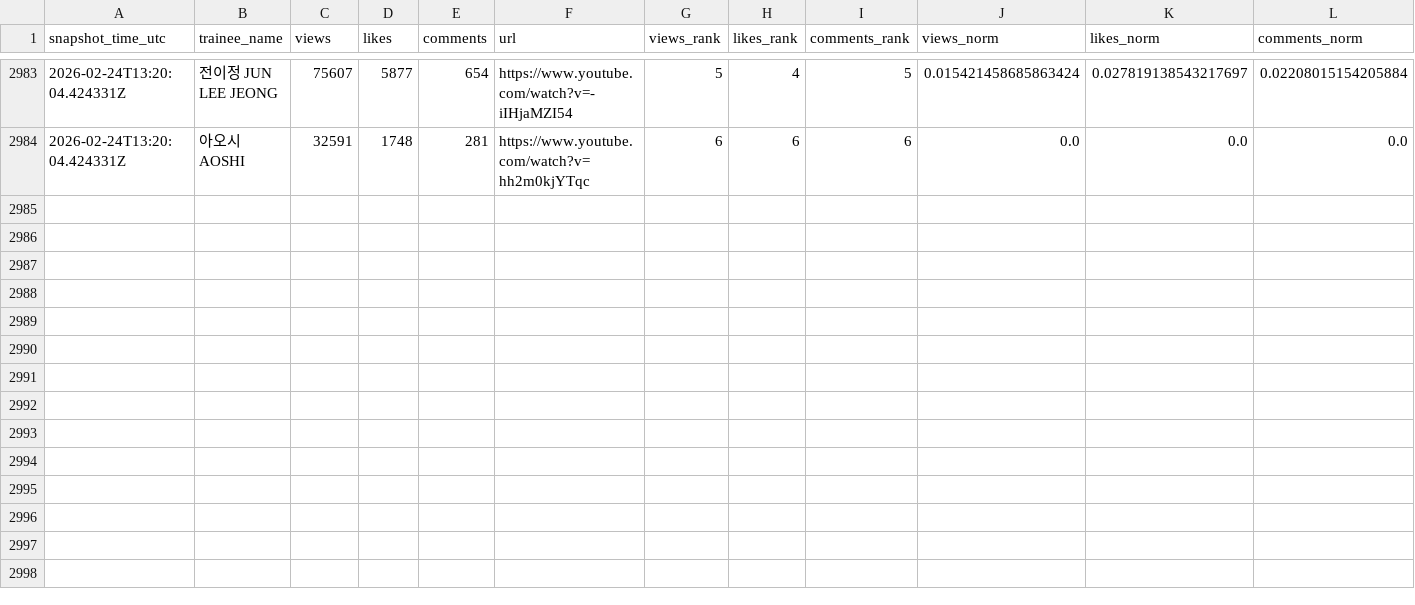
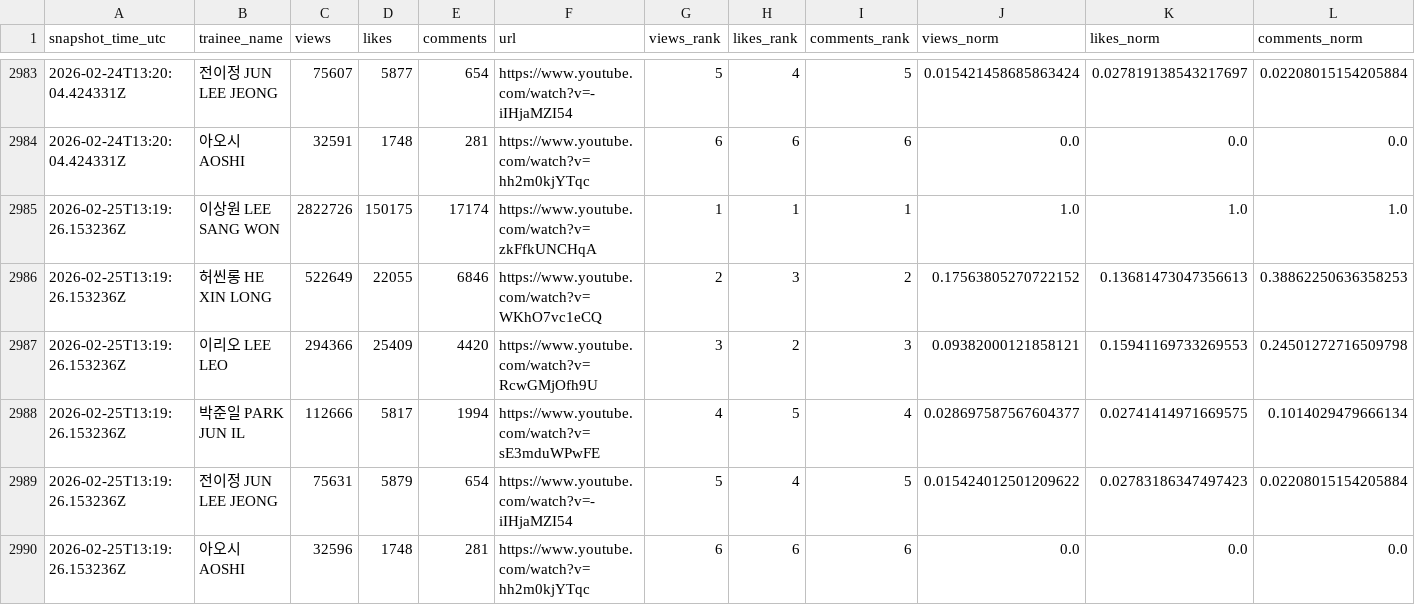
Before and after one commit to b2p-analysis/fancams, a CSV file: data/history.csv, drawn as a sheet; only a part is shown, gaps mark what is left out; rows hold the shown columns only; the diff names each change by its address in the sheet, - before the commit and + after, or states it on an @@ line.

```diff
--- a/data/history.csv
+++ b/data/history.csv
+row 2985: 2026-02-25T13:19:26.153236Z | 이상원 LEE SANG WON | 2822726 | 150175 | 17174 | https://www.youtube.com/watch?v=zkFfkUNCHqA | 1 | 1 | 1 | 1.0 | 1.0 | 1.0
+row 2986: 2026-02-25T13:19:26.153236Z | 허씬롱 HE XIN LONG | 522649 | 22055 | 6846 | https://www.youtube.com/watch?v=WKhO7vc1eCQ | 2 | 3 | 2 | 0.17563805270722152 | 0.13681473047356613 | 0.38862250636358253
+row 2987: 2026-02-25T13:19:26.153236Z | 이리오 LEE LEO | 294366 | 25409 | 4420 | https://www.youtube.com/watch?v=RcwGMjOfh9U | 3 | 2 | 3 | 0.09382000121858121 | 0.15941169733269553 | 0.24501272716509798
+row 2988: 2026-02-25T13:19:26.153236Z | 박준일 PARK JUN IL | 112666 | 5817 | 1994 | https://www.youtube.com/watch?v=sE3mduWPwFE | 4 | 5 | 4 | 0.028697587567604377 | 0.02741414971669575 | 0.1014029479666134
+row 2989: 2026-02-25T13:19:26.153236Z | 전이정 JUN LEE JEONG | 75631 | 5879 | 654 | https://www.youtube.com/watch?v=-iIHjaMZI54 | 5 | 4 | 5 | 0.015424012501209622 | 0.02783186347497423 | 0.02208015154205884
+row 2990: 2026-02-25T13:19:26.153236Z | 아오시 AOSHI | 32596 | 1748 | 281 | https://www.youtube.com/watch?v=hh2m0kjYTqc | 6 | 6 | 6 | 0.0 | 0.0 | 0.0
```
Also changed, not shown: data/top8_likes.csv, 2 other files.
